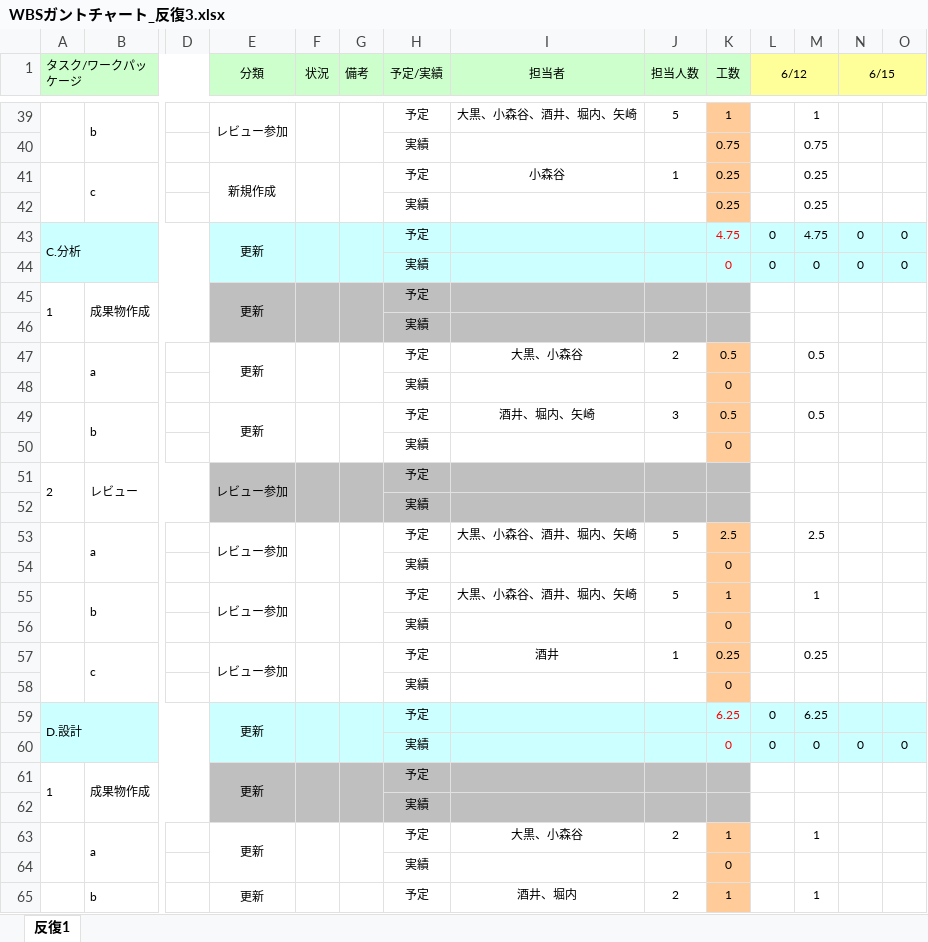
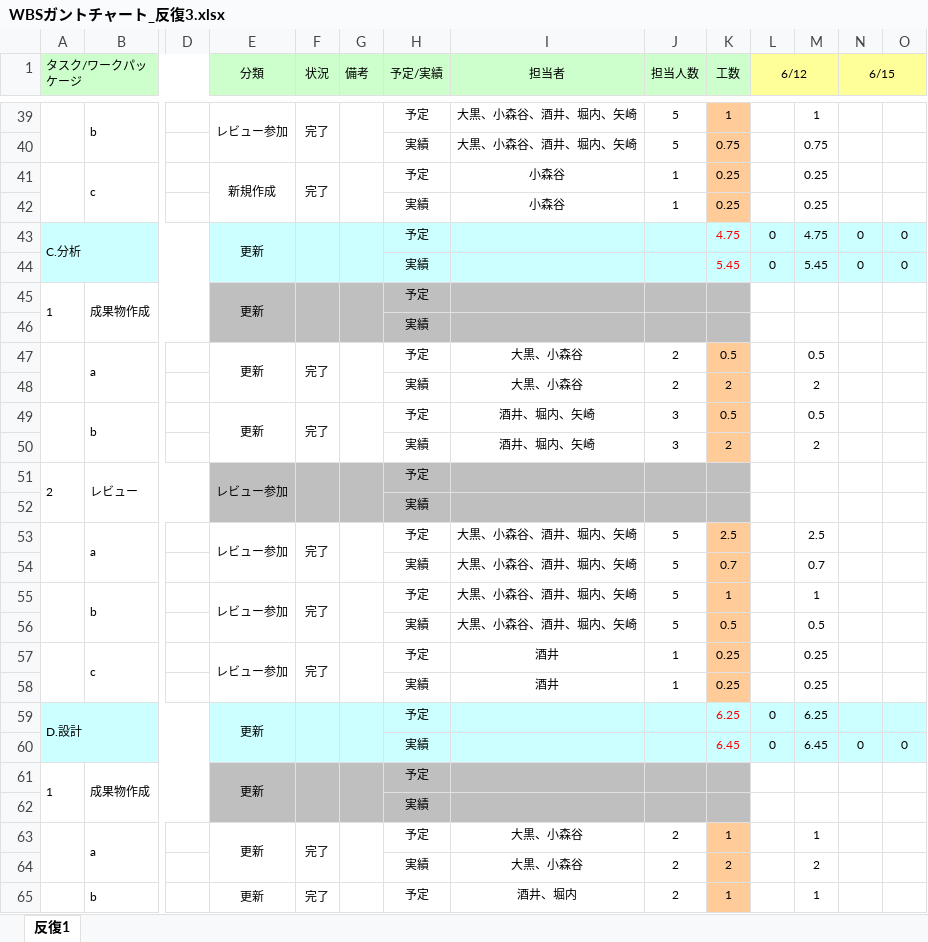
Before and after one commit to Marina-Oguro/Banana11, an Excel workbook: 00_management/反復3/WBSガントチャート_反復3.xlsx, sheet 反復1, drawn as a sheet; only a part is shown, gaps mark what is left out; values as stored, in another font and other column widths than the file's, no borders; charts and pictures and conditional formats not drawn; removed rows and columns are numbered as before the commit, all else as after; rows hold the shown columns only; the diff covers the shown part only; the diff names each change by its address in the sheet, - before the commit and + after, or states it on an @@ line.

```diff
--- a/00_management/反復3/WBSガントチャート_反復3.xlsx (sheet 反復1)
+++ b/00_management/反復3/WBSガントチャート_反復3.xlsx (sheet 反復1)
-F39 (状況): (empty)
+F39 (状況): 完了
-I40 (担当者): (empty)
+I40 (担当者): 大黒、小森谷、酒井、堀内、矢崎
-J40 (担当人数): (empty)
+J40 (担当人数): 5
-F41 (状況): (empty)
+F41 (状況): 完了
-I42 (担当者): (empty)
+I42 (担当者): 小森谷
-J42 (担当人数): (empty)
+J42 (担当人数): 1
-K44 (工数): 0
+K44 (工数): 5.45
-M44: 0
+M44: 5.45
-F47 (状況): (empty)
+F47 (状況): 完了
-row 48:  |  |  |  |  |  | 実績 |  |  | 0
+row 48:  |  |  |  |  |  | 実績 | 大黒、小森谷 | 2 | 2 |  | 2
-F49 (状況): (empty)
+F49 (状況): 完了
-row 50:  |  |  |  |  |  | 実績 |  |  | 0
+row 50:  |  |  |  |  |  | 実績 | 酒井、堀内、矢崎 | 3 | 2 |  | 2
-F53 (状況): (empty)
+F53 (状況): 完了
-row 54:  |  |  |  |  |  | 実績 |  |  | 0
+row 54:  |  |  |  |  |  | 実績 | 大黒、小森谷、酒井、堀内、矢崎 | 5 | 0.7 |  | 0.7
-F55 (状況): (empty)
+F55 (状況): 完了
-row 56:  |  |  |  |  |  | 実績 |  |  | 0
+row 56:  |  |  |  |  |  | 実績 | 大黒、小森谷、酒井、堀内、矢崎 | 5 | 0.5 |  | 0.5
-F57 (状況): (empty)
+F57 (状況): 完了
-row 58:  |  |  |  |  |  | 実績 |  |  | 0
+row 58:  |  |  |  |  |  | 実績 | 酒井 | 1 | 0.25 |  | 0.25
-K60 (工数): 0
+K60 (工数): 6.45
-M60: 0
+M60: 6.45
-F63 (状況): (empty)
+F63 (状況): 完了
-row 64:  |  |  |  |  |  | 実績 |  |  | 0
+row 64:  |  |  |  |  |  | 実績 | 大黒、小森谷 | 2 | 2 |  | 2
-F65 (状況): (empty)
+F65 (状況): 完了
```
Also changed, not shown: 15 added rows, 15 removed rows and 46 edited cells elsewhere in this sheet.
